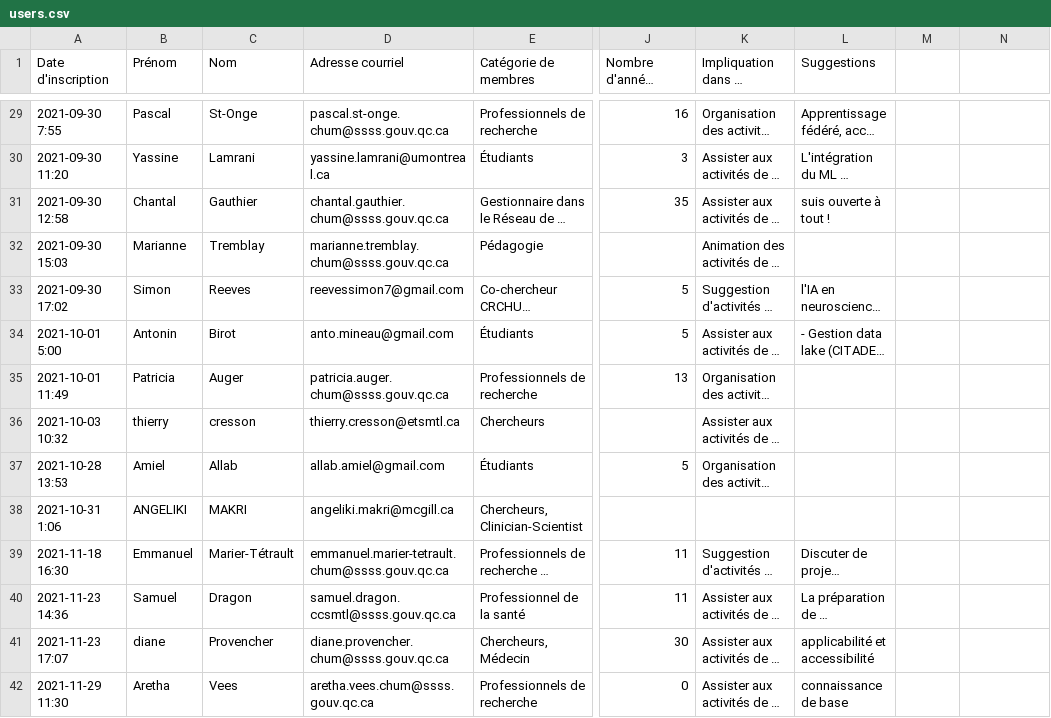
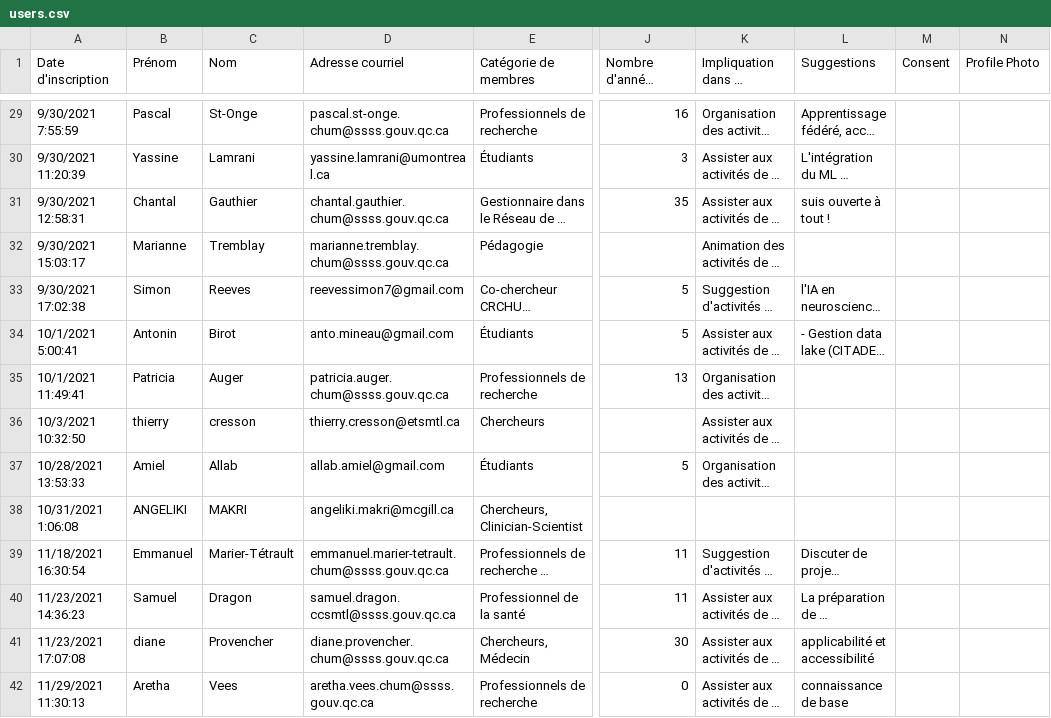
Before and after one commit to CPIAS/Research_Engine_Healthcare_AI, a CSV file: Backend/resources/users.csv, drawn as a sheet; only a part is shown, gaps mark what is left out; long unchanged cells end in …; the diff covers the shown part only; the diff names each change by its address in the sheet, - before the commit and + after, or states it on an @@ line.

Commit message:
[Backend] Added two columns to users.csv (consent and profile photo)

```diff
--- a/Backend/resources/users.csv
+++ b/Backend/resources/users.csv
-M1: (empty)
+M1: Consent
-N1: (empty)
+N1: Profile Photo
-A29 (Date d'inscription): 2021-09-30 7:55
+A29 (Date d'inscription): 9/30/2021 7:55:59
-A30 (Date d'inscription): 2021-09-30 11:20
+A30 (Date d'inscription): 9/30/2021 11:20:39
-A31 (Date d'inscription): 2021-09-30 12:58
+A31 (Date d'inscription): 9/30/2021 12:58:31
-A32 (Date d'inscription): 2021-09-30 15:03
+A32 (Date d'inscription): 9/30/2021 15:03:17
-A33 (Date d'inscription): 2021-09-30 17:02
+A33 (Date d'inscription): 9/30/2021 17:02:38
-A34 (Date d'inscription): 2021-10-01 5:00
+A34 (Date d'inscription): 10/1/2021 5:00:41
-A35 (Date d'inscription): 2021-10-01 11:49
+A35 (Date d'inscription): 10/1/2021 11:49:41
-A36 (Date d'inscription): 2021-10-03 10:32
+A36 (Date d'inscription): 10/3/2021 10:32:50
-A37 (Date d'inscription): 2021-10-28 13:53
+A37 (Date d'inscription): 10/28/2021 13:53:33
-A38 (Date d'inscription): 2021-10-31 1:06
+A38 (Date d'inscription): 10/31/2021 1:06:08
-A39 (Date d'inscription): 2021-11-18 16:30
+A39 (Date d'inscription): 11/18/2021 16:30:54
-A40 (Date d'inscription): 2021-11-23 14:36
+A40 (Date d'inscription): 11/23/2021 14:36:23
-A41 (Date d'inscription): 2021-11-23 17:07
+A41 (Date d'inscription): 11/23/2021 17:07:08
-A42 (Date d'inscription): 2021-11-29 11:30
+A42 (Date d'inscription): 11/29/2021 11:30:13
```
Also changed, not shown: 107 edited cells elsewhere in this file.
